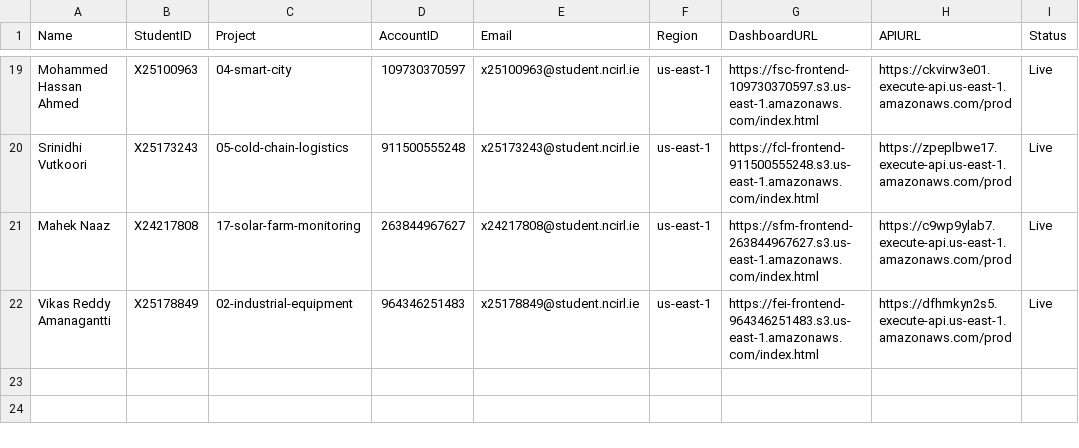
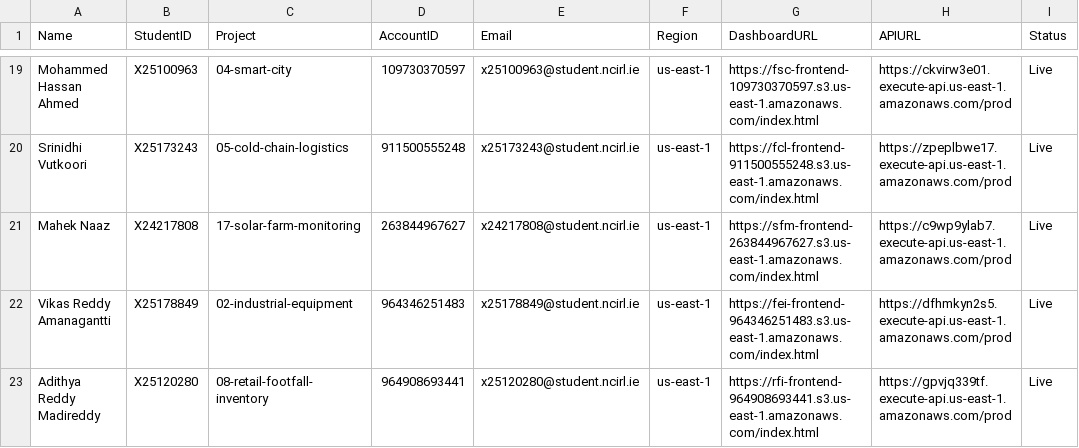
Before and after one commit to valletivarish/FEC_version_2, a CSV file: student_deployments.csv, drawn as a sheet; only a part is shown, gaps mark what is left out.

Commit message:
Deploy project 08 (retail-footfall-inventory) for Adithya Reddy Madireddy (X25120280, Group B)
Live to his own Learner Lab account 964908693441 via the shared Terraform module in an
isolated rfi workspace (plan: 24 to add, 0 to change, 0 to destroy; switched back to default
after). Fog host pinned to us-east-1a. Verified end to end in a real browser: dashboard renders
with live two-store data, health strip all green, console + CORS clean; refrigeration_warning
rename confirmed in the live /api/thresholds. Live dashboard figure captured.

- CLAUDE.md: live-URLs row, per-project guardrail block, attribution, project-status entry
- student_deployments.csv: Adithya's row
- rfi.tfvars: fog_availability_zone = us-east-1a
- documents/AdithyaReddyMadireddy_X25120280/dashboard.png: live figure for the (deferred) report

```diff
--- a/student_deployments.csv
+++ b/student_deployments.csv
@@ -22 +22,2 @@ Mahek Naaz,X24217808,17-solar-farm-monitoring,263844967627,x24217808@student.nci
 Vikas Reddy Amanagantti,X25178849,02-industrial-equipment,964346251483,x25178849@student.ncirl.ie,us-east-1,https://fei-frontend-964346251483.s3.us-east-1.amazonaws.com/index.html,https://dfhmkyn2s5.execute-api.us-east-1.amazonaws.com/prod,Live
+Adithya Reddy Madireddy,X25120280,08-retail-footfall-inventory,964908693441,x25120280@student.ncirl.ie,us-east-1,https://rfi-frontend-964908693441.s3.us-east-1.amazonaws.com/index.html,https://gpvjq339tf.execute-api.us-east-1.amazonaws.com/prod,Live
```
Also changed, not shown: 3 other files.
